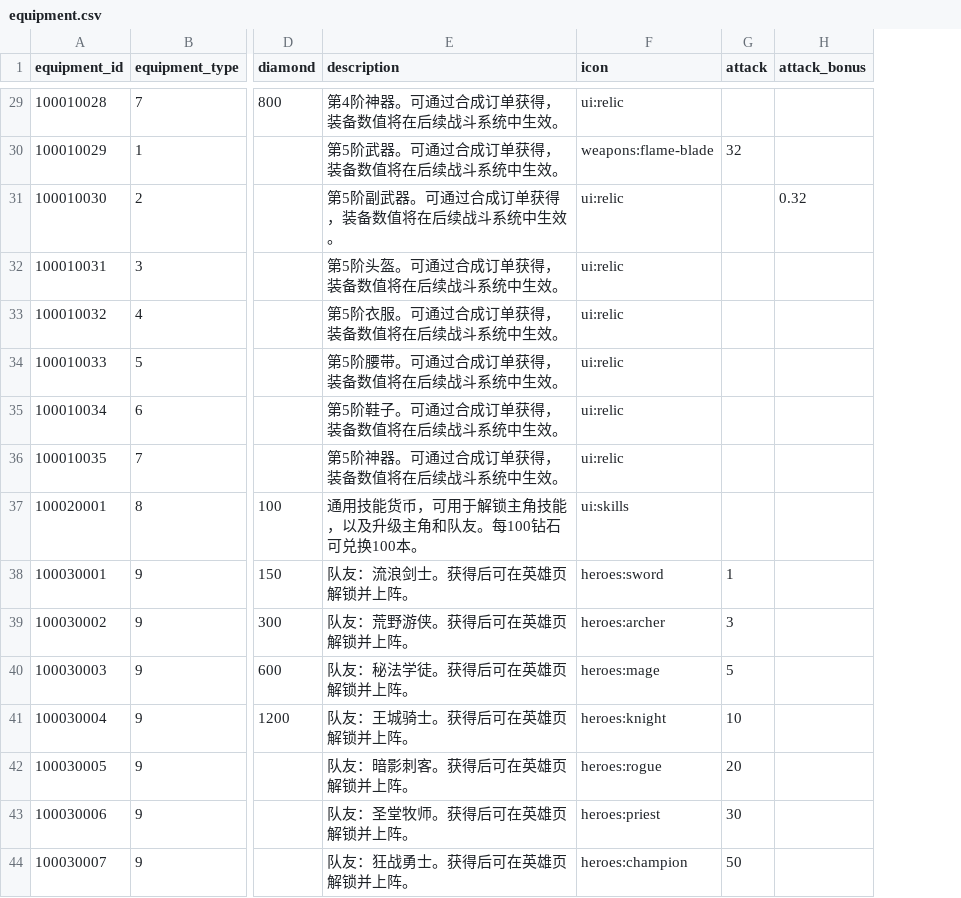
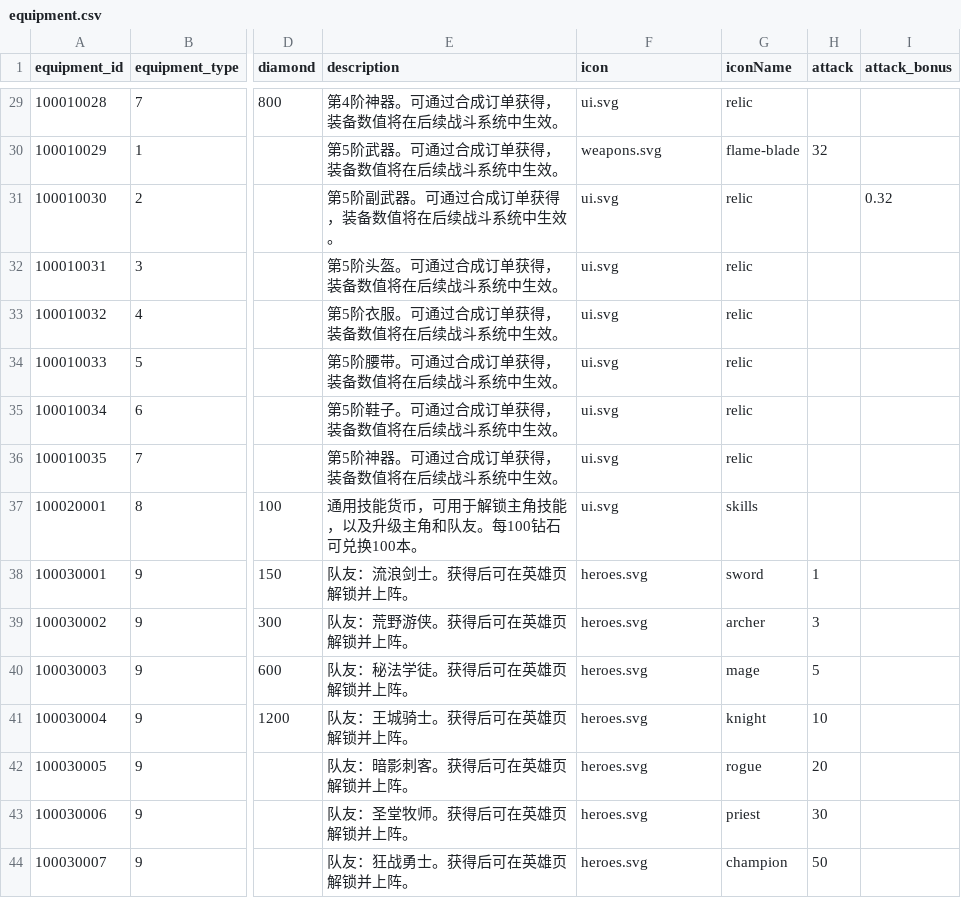
Before and after one commit to songdengyu/TitanDemo, a CSV file: public/config/merge/equipment.csv, drawn as a sheet; only a part is shown, gaps mark what is left out; the diff covers the shown part only; the diff names each change by its address in the sheet, - before the commit and + after, or states it on an @@ line.

```diff
--- a/public/config/merge/equipment.csv
+++ b/public/config/merge/equipment.csv
+column G (iconName), rows 29-44: relic | flame-blade | relic | relic | relic | relic | relic | relic | skills | sword | archer | mage | knight | rogue | priest | champion
-F29 (icon): ui:relic
+F29 (icon): ui.svg
-F30 (icon): weapons:flame-blade
+F30 (icon): weapons.svg
-F31:F36 (icon): ui:relic
+F31:F36 (icon): ui.svg
-F37 (icon): ui:skills
+F37 (icon): ui.svg
-F38 (icon): heroes:sword
+F38 (icon): heroes.svg
-F39 (icon): heroes:archer
+F39 (icon): heroes.svg
-F40 (icon): heroes:mage
+F40 (icon): heroes.svg
-F41 (icon): heroes:knight
+F41 (icon): heroes.svg
-F42 (icon): heroes:rogue
+F42 (icon): heroes.svg
-F43 (icon): heroes:priest
+F43 (icon): heroes.svg
-F44 (icon): heroes:champion
+F44 (icon): heroes.svg
```
Also changed, not shown: 27 edited cells elsewhere in this file, public/config/merge/items.csv, 11 other files.
